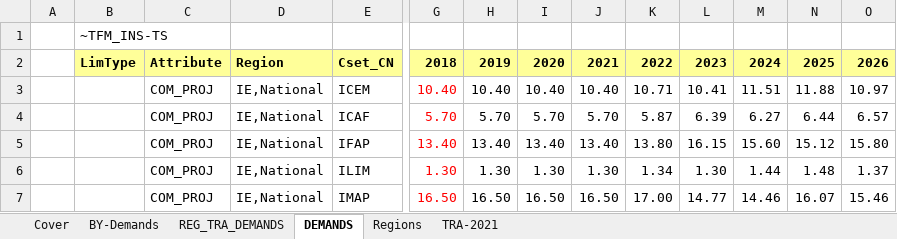
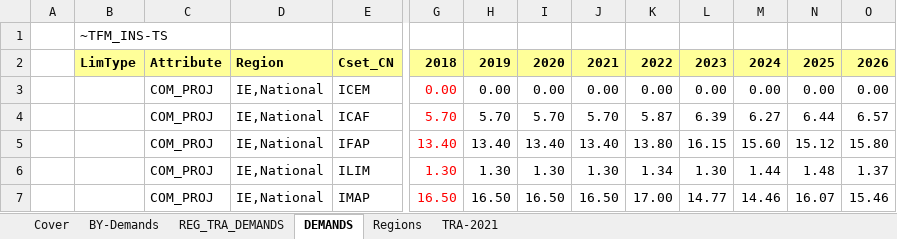
Before and after one commit to eabhamartyn-debug/times-ireland-model, an Excel workbook: SuppXLS/Scen_B_SYS_Demands.xlsx, sheet DEMANDS, drawn as a sheet; only a part is shown, gaps mark what is left out; values as stored, in another font and other column widths than the file's, no borders; removed rows and columns are numbered as before the commit, all else as after; rows hold the shown columns only; the diff covers the shown part only; the diff names each change by its address in the sheet, - before the commit and + after, or states it on an @@ line.

Commit message:
BIG CHANGE - ICEM TO 0

```diff
--- a/SuppXLS/Scen_B_SYS_Demands.xlsx (sheet DEMANDS)
+++ b/SuppXLS/Scen_B_SYS_Demands.xlsx (sheet DEMANDS)
-row 3:  |  | COM_PROJ | IE,National | ICEM | 10.40 | 10.40 | 10.40 | 10.40 | 10.71 | 10.41 | 11.51 | 11.88 | 10.97
+row 3:  |  | COM_PROJ | IE,National | ICEM | 0.00 | 0.00 | 0.00 | 0.00 | 0.00 | 0.00 | 0.00 | 0.00 | 0.00
```
Also changed, not shown: 58 added rows elsewhere in this sheet.
